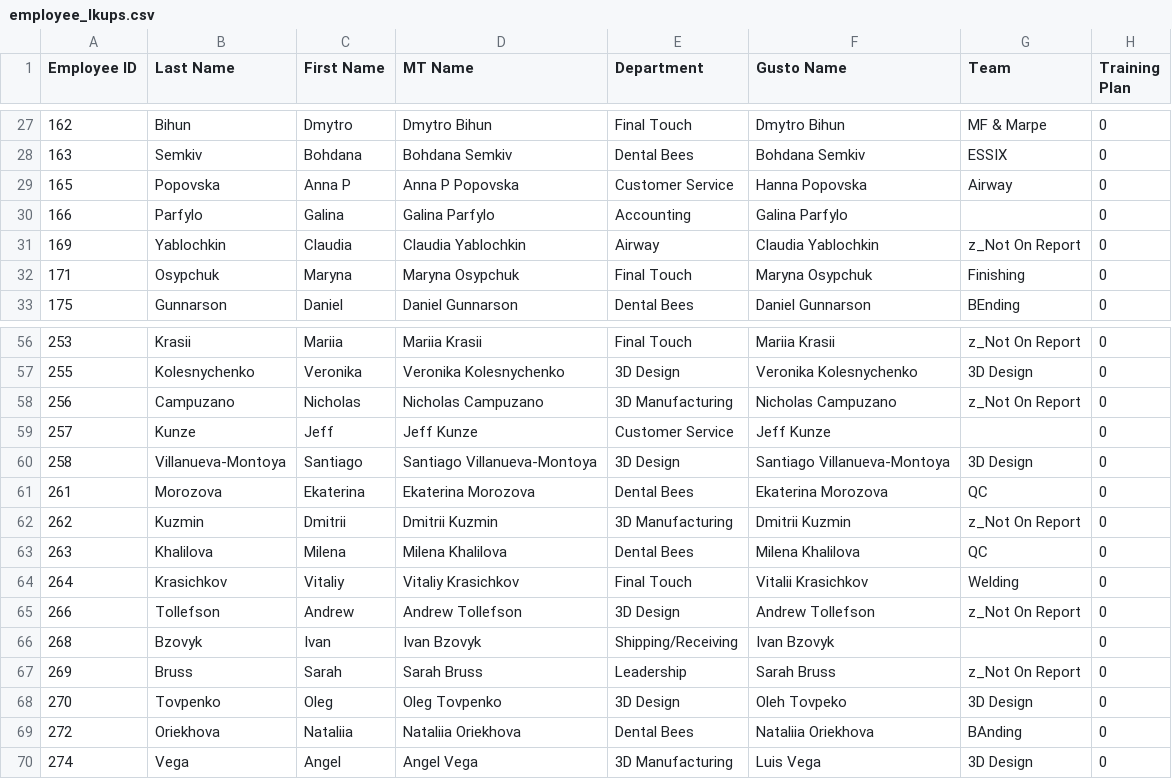
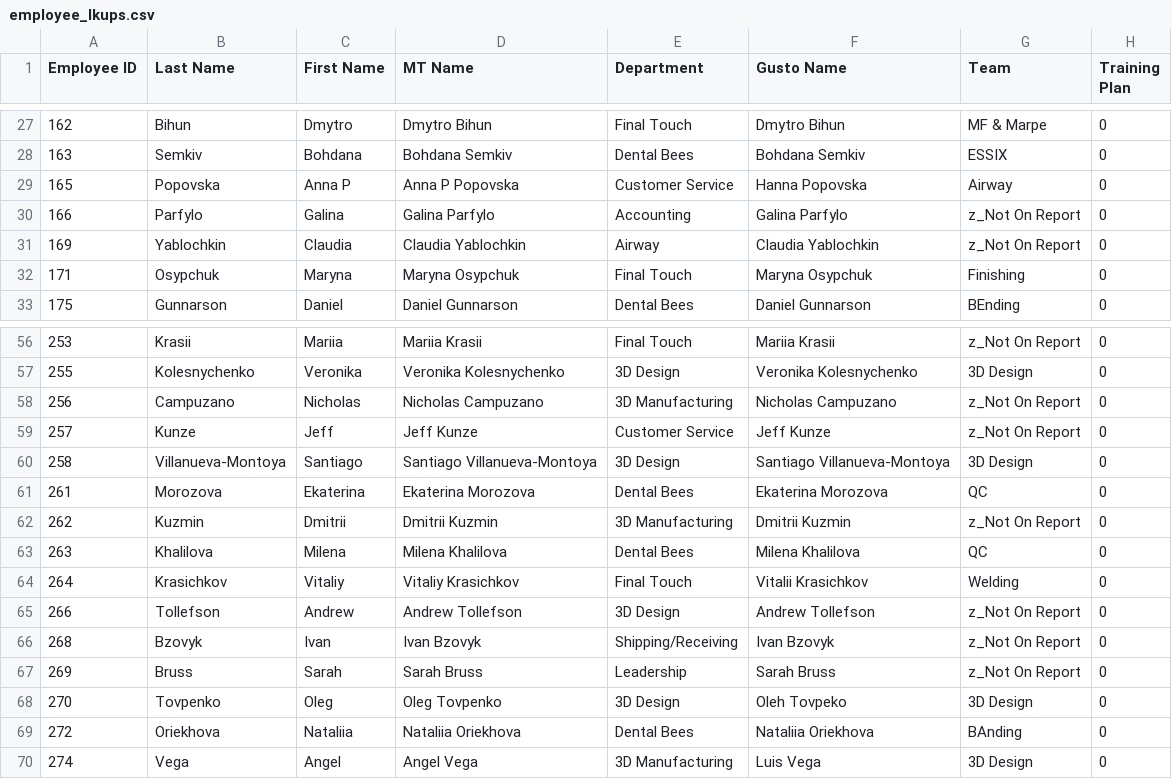
Before and after one commit to nicholas-pds/case_locations, a CSV file: User_Inputs/employee_lkups.csv, drawn as a sheet; only a part is shown, gaps mark what is left out; the diff covers the shown part only.

```diff
--- a/User_Inputs/employee_lkups.csv
+++ b/User_Inputs/employee_lkups.csv
@@ -29,3 +29,3 @@ Employee ID,Last Name,First Name,MT Name,Department,Gusto Name,Team,Training Pla
 165,Popovska,Anna P,Anna P Popovska,Customer Service,Hanna Popovska,Airway,0
-166,Parfylo,Galina,Galina Parfylo,Accounting,Galina Parfylo,,0
+166,Parfylo,Galina,Galina Parfylo,Accounting,Galina Parfylo,z_Not On Report,0
 169,Yablochkin,Claudia,Claudia Yablochkin,Airway,Claudia Yablochkin,z_Not On Report,0
@@ -58,3 +58,3 @@ Employee ID,Last Name,First Name,MT Name,Department,Gusto Name,Team,Training Pla
 256,Campuzano,Nicholas,Nicholas Campuzano,3D Manufacturing,Nicholas Campuzano,z_Not On Report,0
-257,Kunze,Jeff,Jeff Kunze,Customer Service,Jeff Kunze,,0
+257,Kunze,Jeff,Jeff Kunze,Customer Service,Jeff Kunze,z_Not On Report,0
 258,Villanueva-Montoya,Santiago,Santiago Villanueva-Montoya,3D Design,Santiago Villanueva-Montoya,3D Design,0
@@ -65,3 +65,3 @@ Employee ID,Last Name,First Name,MT Name,Department,Gusto Name,Team,Training Pla
 266,Tollefson,Andrew,Andrew Tollefson,3D Design,Andrew Tollefson,z_Not On Report,0
-268,Bzovyk,Ivan,Ivan Bzovyk,Shipping/Receiving,Ivan Bzovyk,,0
+268,Bzovyk,Ivan,Ivan Bzovyk,Shipping/Receiving,Ivan Bzovyk,z_Not On Report,0
 269,Bruss,Sarah,Sarah Bruss,Leadership,Sarah Bruss,z_Not On Report,0
```
Also changed, not shown: 9 edited cells elsewhere in this file, 1 other file.
